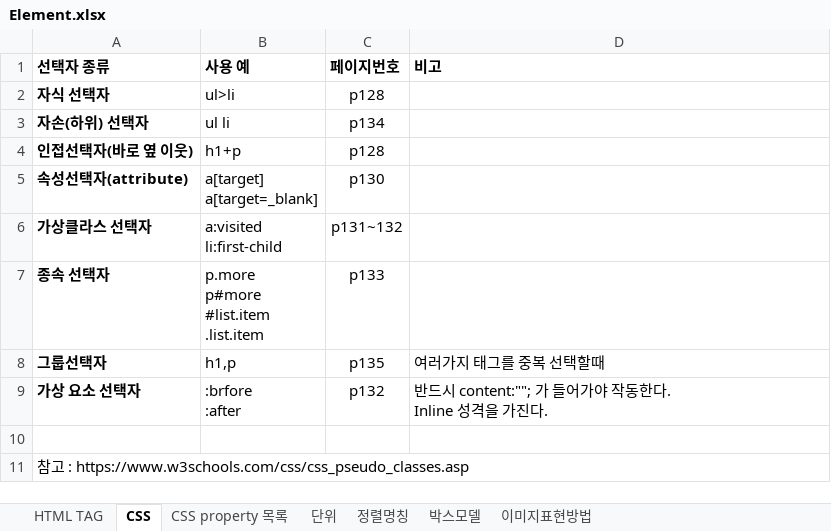
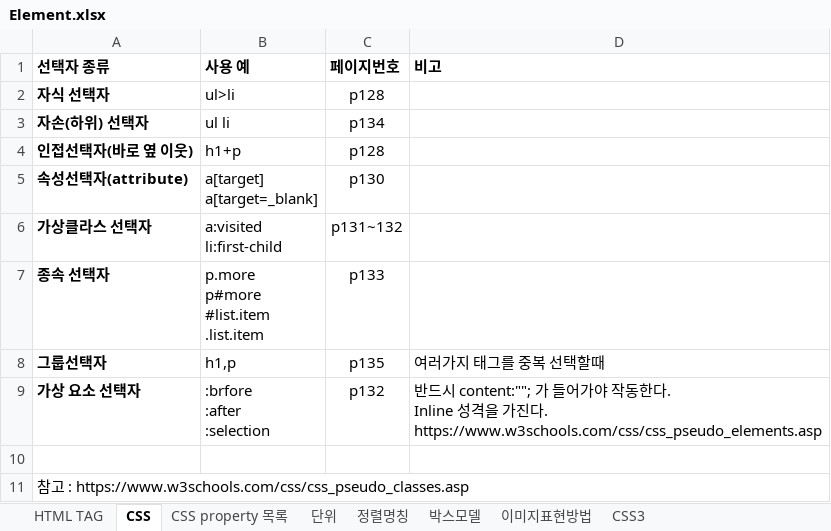
Before and after one commit to Drawcd/HI_html_study, an Excel workbook: Element.xlsx, sheet CSS, drawn as a sheet; values as stored, in another font and other column widths than the file's, no borders; table styles not drawn; ↵ is a line break in a cell; the diff names each change by its address in the sheet, - before the commit and + after, or states it on an @@ line.

```diff
--- a/Element.xlsx (sheet CSS)
+++ b/Element.xlsx (sheet CSS)
+sheet tab: CSS3
-B9 (사용 예): :brfore ↵ :after
+B9 (사용 예): :brfore ↵ :after ↵ :selection
-D9 (비고): …가진다.
+D9 (비고): …가진다. ↵ https://www.w3schools.com/css/css_pseudo_elements.asp
```
Also changed, not shown: 42 other files.
